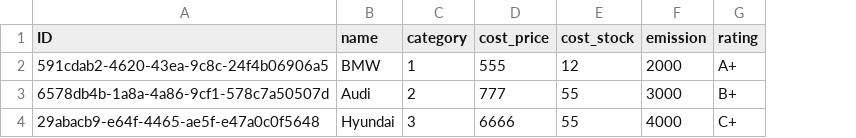
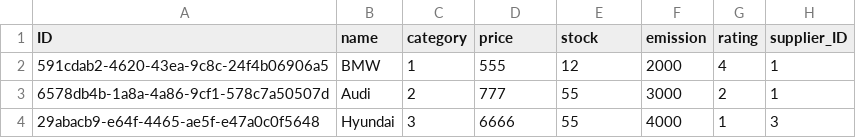
Before and after one commit to jyoung7park/capchamps, a CSV file: db/data/sap.cap.productshop-Product.csv, drawn as a sheet; the diff names each change by its address in the sheet, - before the commit and + after, or states it on an @@ line.

```diff
--- a/db/data/sap.cap.productshop-Product.csv
+++ b/db/data/sap.cap.productshop-Product.csv
+column H (supplier_ID), rows 2-4: 1 | 1 | 3
-D1: cost_price
+D1: price
-E1: cost_stock
+E1: stock
-G2 (rating): A+
+G2 (rating): 4
-G3 (rating): B+
+G3 (rating): 2
-G4 (rating): C+
+G4 (rating): 1
```
Also changed, not shown: 3 other files.
